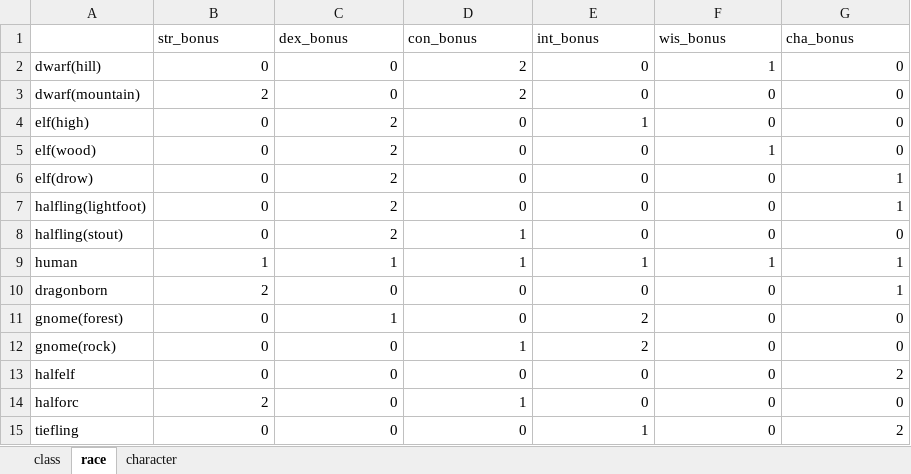
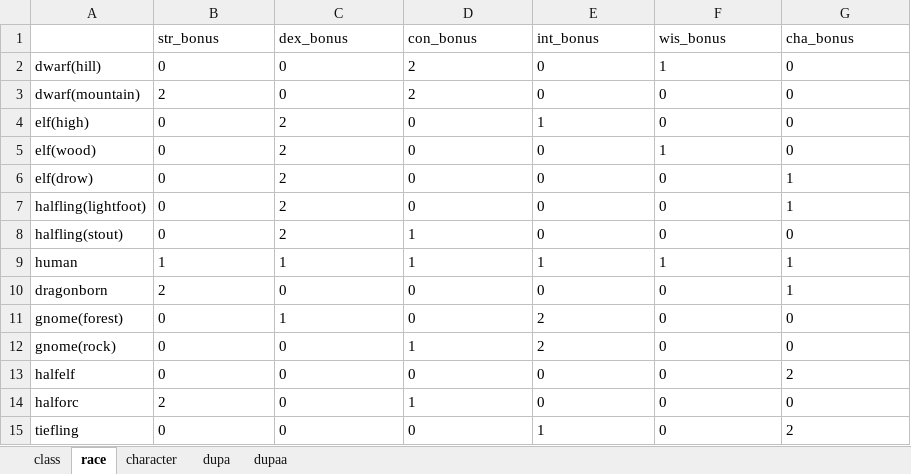
Before and after one commit to eclecticprincefox/character_generation, an Excel workbook: dnd.xlsx, sheet race, drawn as a sheet; values as stored, in another font and other column widths than the file's, no borders; the diff names each change by its address in the sheet, - before the commit and + after, or states it on an @@ line.

```diff
--- a/dnd.xlsx (sheet race)
+++ b/dnd.xlsx (sheet race)
+sheet tab: dupa
+sheet tab: dupaa
-B2:G15 alignment: right
+B2:G15 alignment: left
```
Also changed, not shown: sheet character, 12 other files.
